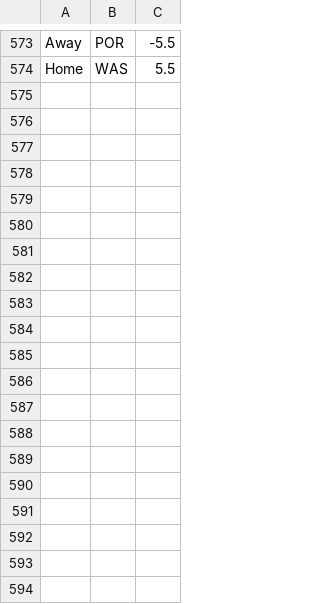
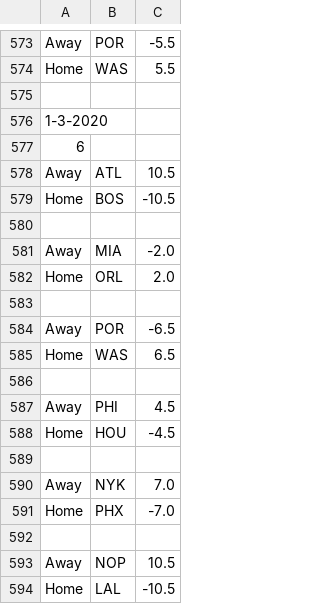
Before and after one commit to FNoonan720/NBA-Game-Model-Scraper, a CSV file: output-history.csv, drawn as a sheet; only a part is shown, gaps mark what is left out; the diff names each change by its address in the sheet, - before the commit and + after, or states it on an @@ line.

```diff
--- a/output-history.csv
+++ b/output-history.csv
+row 575: (empty)
+row 576: 1-3-2020
+row 577: 6
+row 578: Away | ATL | 10.5
+row 579: Home | BOS | -10.5
+row 580: (empty)
+row 581: Away | MIA | -2.0
+row 582: Home | ORL | 2.0
+row 583: (empty)
+row 584: Away | POR | -6.5
+row 585: Home | WAS | 6.5
+row 586: (empty)
+row 587: Away | PHI | 4.5
+row 588: Home | HOU | -4.5
+row 589: (empty)
+row 590: Away | NYK | 7.0
+row 591: Home | PHX | -7.0
+row 592: (empty)
+row 593: Away | NOP | 10.5
+row 594: Home | LAL | -10.5
```
Also changed, not shown: output.csv.
